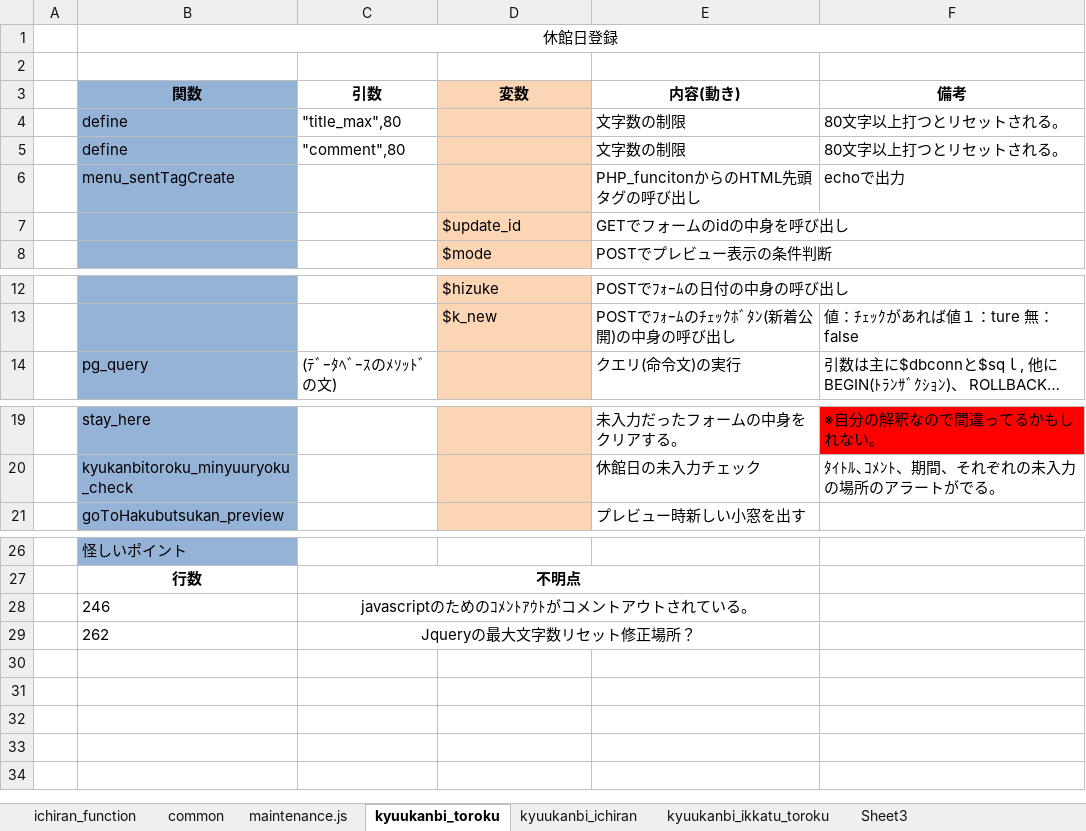
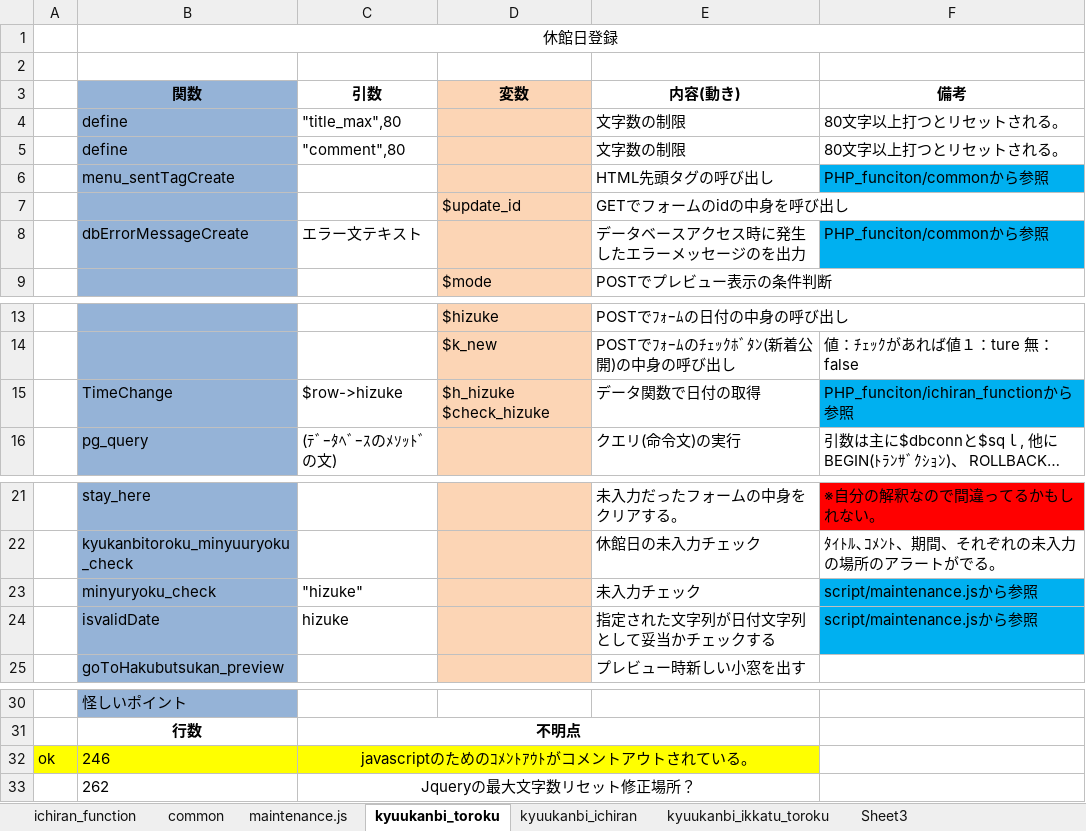
Before and after one commit to NaotoHayashida/maintenance, an Excel workbook: document/関数、変数まとめ.xlsx, sheet kyuukanbi_toroku, drawn as a sheet; only a part is shown, gaps mark what is left out; long unchanged cells end in …; values as stored, in another font and other column widths than the file's, no borders; removed rows and columns are numbered as before the commit, all else as after; the diff names each change by its address in the sheet, - before the commit and + after, or states it on an @@ line.

```diff
--- a/document/関数、変数まとめ.xlsx (sheet kyuukanbi_toroku)
+++ b/document/関数、変数まとめ.xlsx (sheet kyuukanbi_toroku)
-row 6:  | menu_sentTagCreate |  |  | PHP_funcitonからのHTML先頭タグの呼び出し | echoで出力
+row 6:  | menu_sentTagCreate |  |  | HTML先頭タグの呼び出し | PHP_funciton/commonから参照
+row 8:  | dbErrorMessageCreate | エラー文テキスト |  | データベースアクセス時に発生したエラーメッセージのを出力 | PHP_funciton/commonから参照
+row 15:  | TimeChange | $row->hizuke | $h_hizuke $check_hizuke | データ関数で日付の取得 | PHP_funciton/ichiran_functionから参照
+row 23:  | minyuryoku_check | "hizuke" |  | 未入力チェック | script/maintenance.jsから参照
+row 24:  | isvalidDate | hizuke |  | 指定された文字列が日付文字列として妥当かチェックする | script/maintenance.jsから参照
-A32: (empty)
+A32: ok
-A32:E32 fill: none
+A32:E32 fill: #FFFF00
```
Also changed, not shown: sheet kyuukanbi_ichiran, sheet kyuukanbi_ikkatu_toroku, 2 other files.
